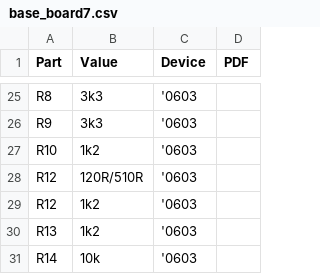
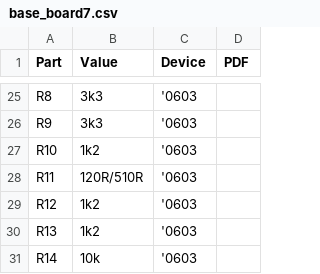
Before and after one commit to dimecho/Open-Inverter-WebInterface, a CSV file: Web/pcb/Hardware v3.0/bom/base_board7.csv, drawn as a sheet; only a part is shown, gaps mark what is left out.

```diff
--- a/Web/pcb/Hardware v3.0/bom/base_board7.csv
+++ b/Web/pcb/Hardware v3.0/bom/base_board7.csv
@@ -27,3 +27,3 @@ R9,3k3,'0603,
 R10,1k2,'0603,
-R12,120R/510R,'0603,
+R11,120R/510R,'0603,
 R12,1k2,'0603,
```
Also changed, not shown: 4 other files.
